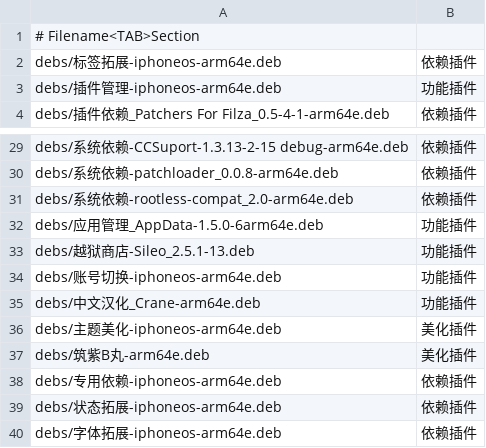
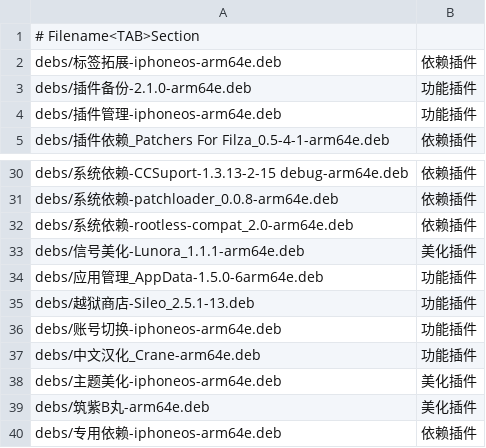
Before and after one commit to 154328106/repo, a TSV file: config/sections.tsv, drawn as a sheet; only a part is shown, gaps mark what is left out; the shorter side is filled out with more unchanged rows; the diff names each change by its address in the sheet, - before the commit and + after, or states it on an @@ line.

```diff
--- a/config/sections.tsv
+++ b/config/sections.tsv
+row 3: debs/插件备份-2.1.0-arm64e.deb | 功能插件
+row 33: debs/信号美化-Lunora_1.1.1-arm64e.deb | 美化插件
```
Also changed, not shown: 2 other files.
